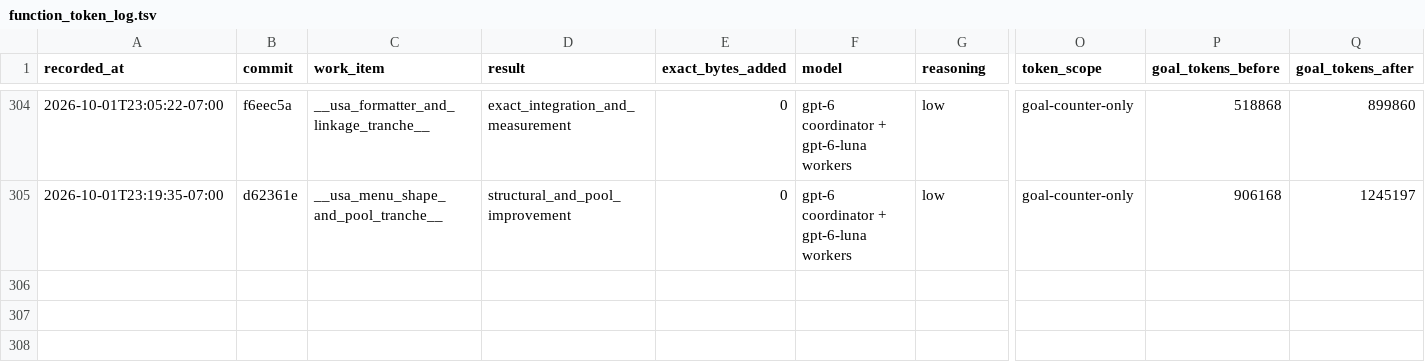
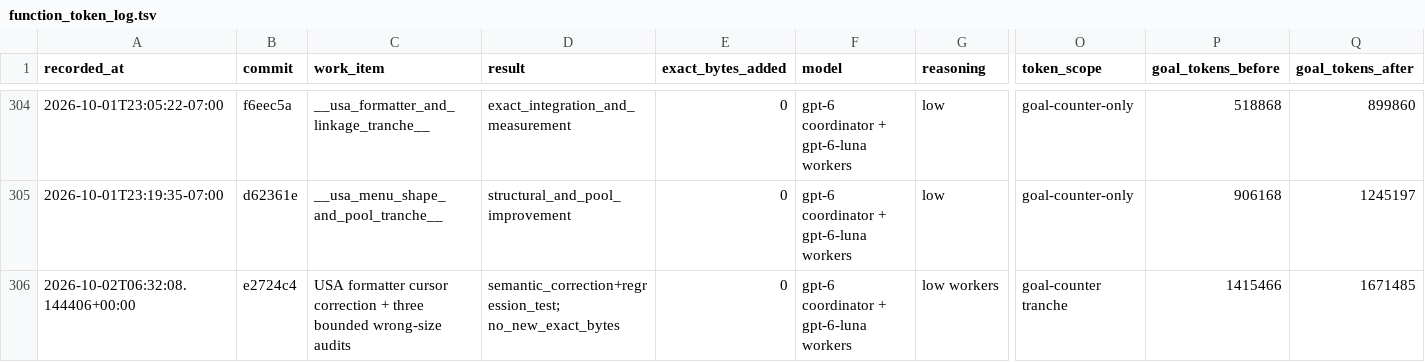
Before and after one commit to doctorjelly/podcruise, a TSV file: docs/function_token_log.tsv, drawn as a sheet; only a part is shown, gaps mark what is left out; rows hold the shown columns only; the diff names each change by its address in the sheet, - before the commit and + after, or states it on an @@ line.

Commit message:
Correct USA floating formatter final digit cursor advance

```diff
--- a/docs/function_token_log.tsv
+++ b/docs/function_token_log.tsv
+row 306: 2026-10-02T06:32:08.144406+00:00 | e2724c4 | USA formatter cursor correction + three bounded wrong-size audits | semantic_correction+regression_test; no_new_exact_bytes | 0 | gpt-6 coordinator + gpt-6-luna workers | low workers | goal-counter tranche | 1415466 | 1671485
```
Also changed, not shown: 5 other files.
